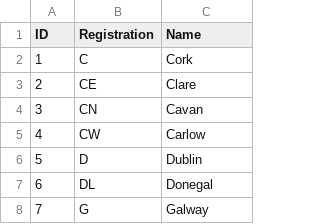
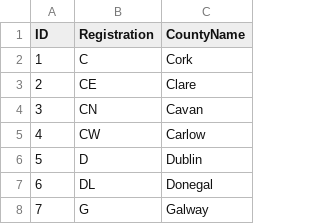
Before and after one commit to brianmcgatu/sqlite, a CSV file: county.csv, drawn as a sheet; only a part is shown.

Commit message:
Update county.csv

```diff
--- a/county.csv
+++ b/county.csv
@@ -1,2 +1,2 @@
-ID,Registration,Name
+ID,Registration,CountyName
 1,C,Cork
```
